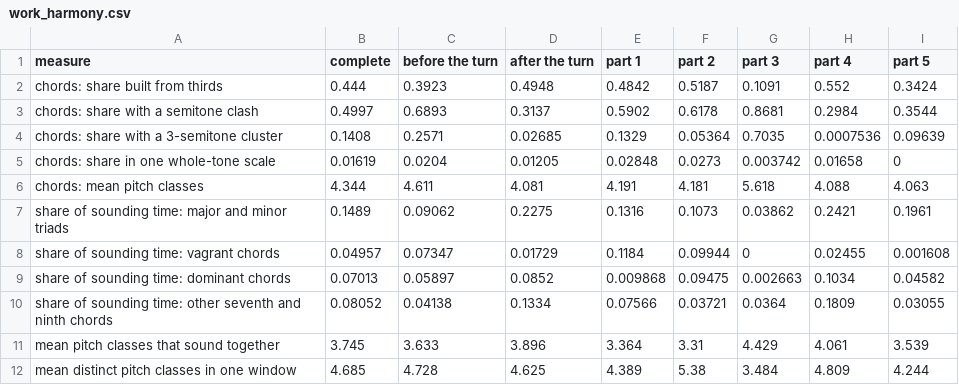
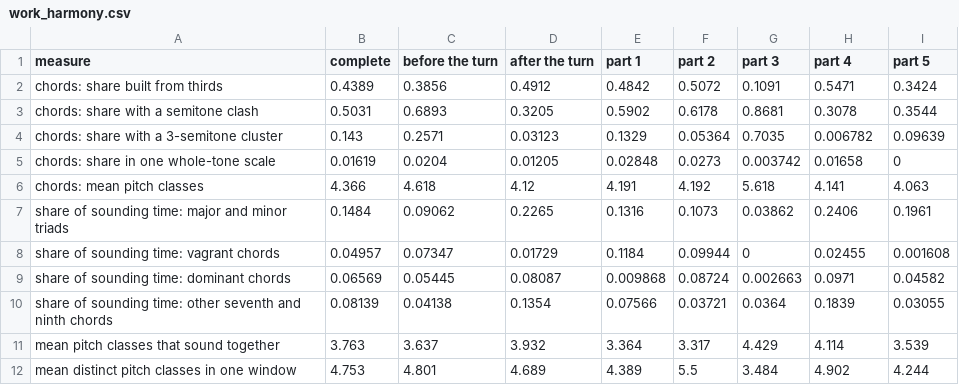
Before and after one commit to collide2954/night-music-for-orchestra, a CSV file: research/measured/work_harmony.csv, drawn as a sheet.

```diff
--- a/research/measured/work_harmony.csv
+++ b/research/measured/work_harmony.csv
@@ -1,12 +1,12 @@
 measure,complete,before the turn,after the turn,part 1,part 2,part 3,part 4,part 5
-chords: share built from thirds,0.444,0.3923,0.4948,0.4842,0.5187,0.1091,0.552,0.3424
-chords: share with a semitone clash,0.4997,0.6893,0.3137,0.5902,0.6178,0.8681,0.2984,0.3544
-chords: share with a 3-semitone cluster,0.1408,0.2571,0.02685,0.1329,0.05364,0.7035,0.0007536,0.09639
+chords: share built from thirds,0.4389,0.3856,0.4912,0.4842,0.5072,0.1091,0.5471,0.3424
+chords: share with a semitone clash,0.5031,0.6893,0.3205,0.5902,0.6178,0.8681,0.3078,0.3544
+chords: share with a 3-semitone cluster,0.143,0.2571,0.03123,0.1329,0.05364,0.7035,0.006782,0.09639
 chords: share in one whole-tone scale,0.01619,0.0204,0.01205,0.02848,0.0273,0.003742,0.01658,0
-chords: mean pitch classes,4.344,4.611,4.081,4.191,4.181,5.618,4.088,4.063
-share of sounding time: major and minor triads,0.1489,0.09062,0.2275,0.1316,0.1073,0.03862,0.2421,0.1961
+chords: mean pitch classes,4.366,4.618,4.12,4.191,4.192,5.618,4.141,4.063
+share of sounding time: major and minor triads,0.1484,0.09062,0.2265,0.1316,0.1073,0.03862,0.2406,0.1961
 share of sounding time: vagrant chords,0.04957,0.07347,0.01729,0.1184,0.09944,0,0.02455,0.001608
-share of sounding time: dominant chords,0.07013,0.05897,0.0852,0.009868,0.09475,0.002663,0.1034,0.04582
-share of sounding time: other seventh and ninth chords,0.08052,0.04138,0.1334,0.07566,0.03721,0.0364,0.1809,0.03055
-mean pitch classes that sound together,3.745,3.633,3.896,3.364,3.31,4.429,4.061,3.539
-mean distinct pitch classes in one window,4.685,4.728,4.625,4.389,5.38,3.484,4.809,4.244
+share of sounding time: dominant chords,0.06569,0.05445,0.08087,0.009868,0.08724,0.002663,0.0971,0.04582
+share of sounding time: other seventh and ninth chords,0.08139,0.04138,0.1354,0.07566,0.03721,0.0364,0.1839,0.03055
+mean pitch classes that sound together,3.763,3.637,3.932,3.364,3.317,4.429,4.114,3.539
+mean distinct pitch classes in one window,4.753,4.801,4.689,4.389,5.5,3.484,4.902,4.244
```
Also changed, not shown: research/measured/work_instruments.csv, research/measured/work_repetition.csv, 6 other files.
